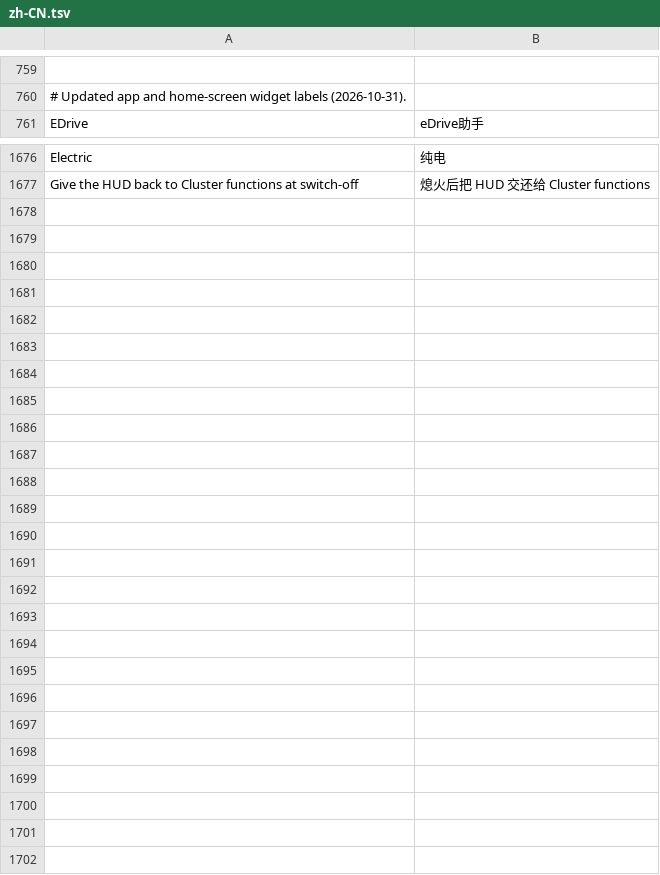
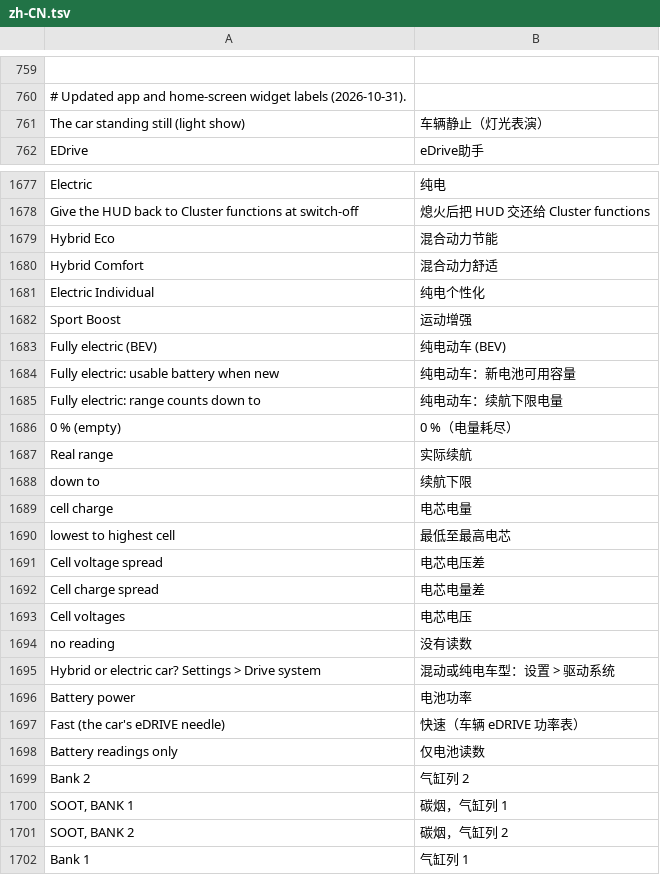
Before and after one commit to juaneteavilan-spec/track-day-mode, a TSV file: kit/runtime/locales/zh-CN.tsv, drawn as a sheet; only a part is shown, gaps mark what is left out; the diff names each change by its address in the sheet, - before the commit and + after, or states it on an @@ line.

```diff
--- a/kit/runtime/locales/zh-CN.tsv
+++ b/kit/runtime/locales/zh-CN.tsv
+row 761: The car standing still (light show) | 车辆静止（灯光表演）
+row 1679: Hybrid Eco | 混合动力节能
+row 1680: Hybrid Comfort | 混合动力舒适
+row 1681: Electric Individual | 纯电个性化
+row 1682: Sport Boost | 运动增强
+row 1683: Fully electric (BEV) | 纯电动车 (BEV)
+row 1684: Fully electric: usable battery when new | 纯电动车：新电池可用容量
+row 1685: Fully electric: range counts down to | 纯电动车：续航下限电量
+row 1686: 0 % (empty) | 0 %（电量耗尽）
+row 1687: Real range | 实际续航
+row 1688: down to | 续航下限
+row 1689: cell charge | 电芯电量
+row 1690: lowest to highest cell | 最低至最高电芯
+row 1691: Cell voltage spread | 电芯电压差
+row 1692: Cell charge spread | 电芯电量差
+row 1693: Cell voltages | 电芯电压
+row 1694: no reading | 没有读数
+row 1695: Hybrid or electric car? Settings > Drive system | 混动或纯电车型：设置 > 驱动系统
+row 1696: Battery power | 电池功率
+row 1697: Fast (the car's eDRIVE needle) | 快速（车辆 eDRIVE 功率表）
+row 1698: Battery readings only | 仅电池读数
+row 1699: Bank 2 | 气缸列 2
+row 1700: SOOT, BANK 1 | 碳烟，气缸列 1
+row 1701: SOOT, BANK 2 | 碳烟，气缸列 2
+row 1702: Bank 1 | 气缸列 1
```
Also changed, not shown: kit/runtime/locales/ru.tsv, 25 other files.
